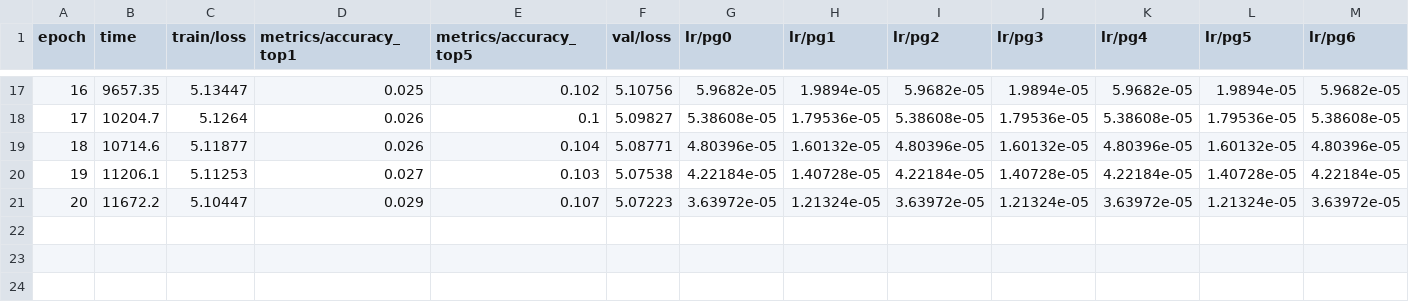
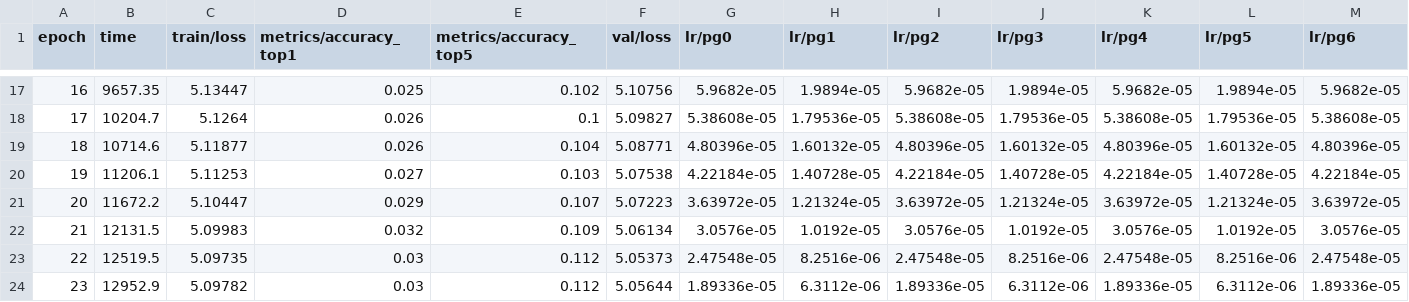
Before and after one commit to chucan1312/lego-vision, a CSV file: runs/classify/lego_cls_25ep/results.csv, drawn as a sheet; only a part is shown, gaps mark what is left out; rows hold the shown columns only; the diff names each change by its address in the sheet, - before the commit and + after, or states it on an @@ line.

```diff
--- a/runs/classify/lego_cls_25ep/results.csv
+++ b/runs/classify/lego_cls_25ep/results.csv
+row 22: 21 | 12131.5 | 5.09983 | 0.032 | 0.109 | 5.06134 | 3.0576e-05 | 1.0192e-05 | 3.0576e-05 | 1.0192e-05 | 3.0576e-05 | 1.0192e-05 | 3.0576e-05
+row 23: 22 | 12519.5 | 5.09735 | 0.03 | 0.112 | 5.05373 | 2.47548e-05 | 8.2516e-06 | 2.47548e-05 | 8.2516e-06 | 2.47548e-05 | 8.2516e-06 | 2.47548e-05
+row 24: 23 | 12952.9 | 5.09782 | 0.03 | 0.112 | 5.05644 | 1.89336e-05 | 6.3112e-06 | 1.89336e-05 | 6.3112e-06 | 1.89336e-05 | 6.3112e-06 | 1.89336e-05
```
Also changed, not shown: 24 other files.
